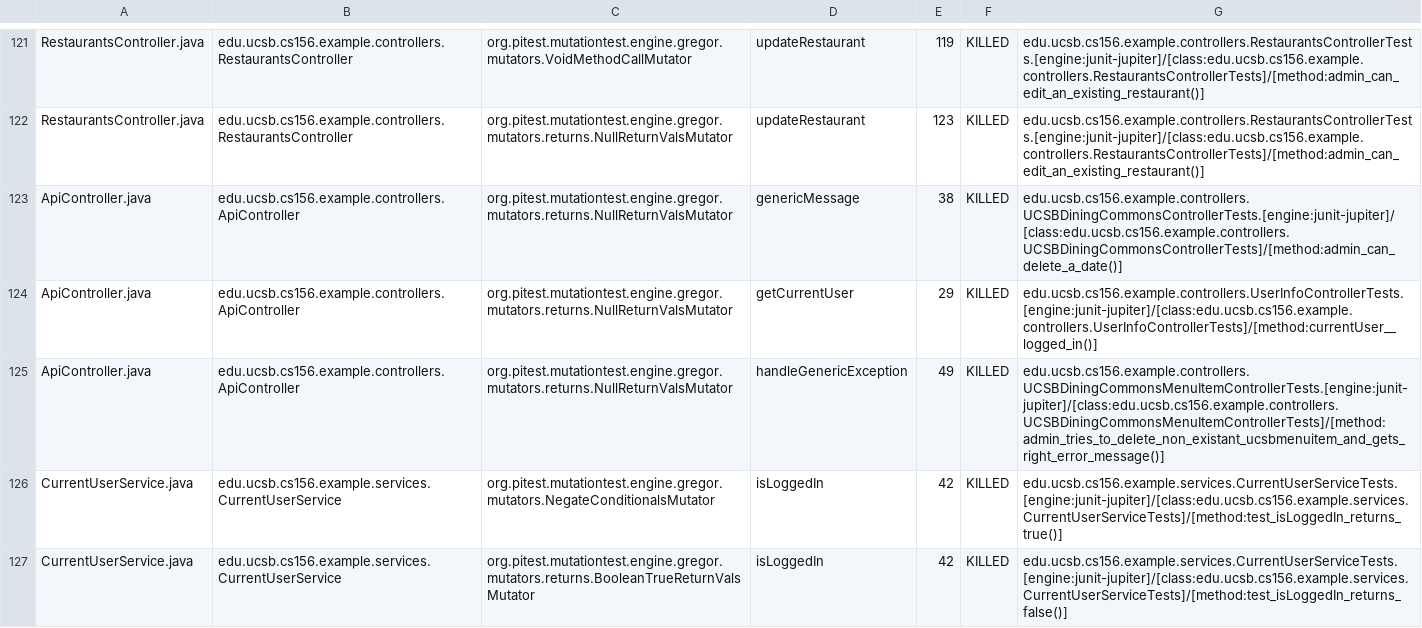
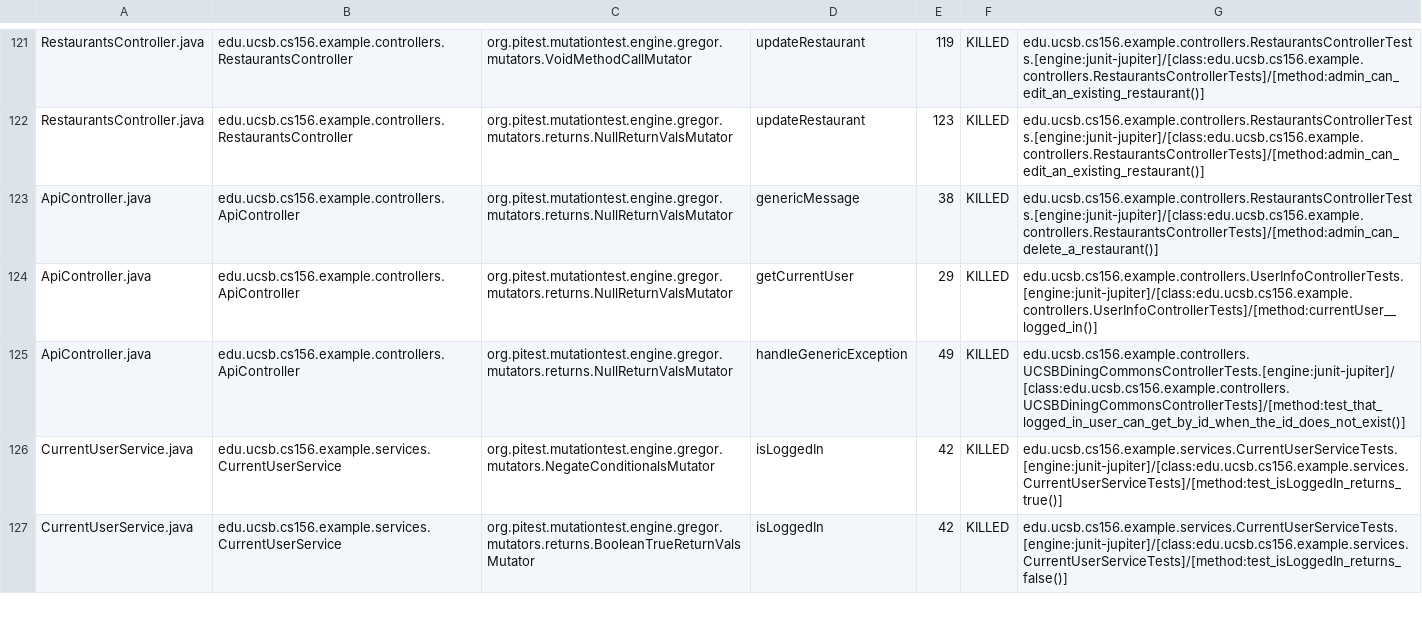
Before and after one commit to ucsb-cs156-f24/team02-f24-00, a CSV file: prs/76/pitest/mutations.csv, drawn as a sheet; only a part is shown, gaps mark what is left out.

Commit message:
Deploying to gh-pages from @ ucsb-cs156-f24/team02-staff@2d5639999f95a07e7fa4966ce5161426f05421c9 🚀

```diff
--- a/prs/76/pitest/mutations.csv
+++ b/prs/76/pitest/mutations.csv
@@ -122,5 +122,5 @@ RestaurantsController.java,edu.ucsb.cs156.example.controllers.RestaurantsControl
 RestaurantsController.java,edu.ucsb.cs156.example.controllers.RestaurantsController,org.pitest.mutationtest.engine.gregor.mutators.returns.NullReturnValsMutator,updateRestaurant,123,KILLED,edu.ucsb.cs156.example.controllers.RestaurantsControllerTests.[engine:junit-jupiter]/[class:edu.ucsb.cs156.example.controllers.RestaurantsControllerTests]/[method:admin_can_edit_an_existing_restaurant()]
-ApiController.java,edu.ucsb.cs156.example.controllers.ApiController,org.pitest.mutationtest.engine.gregor.mutators.returns.NullReturnValsMutator,genericMessage,38,KILLED,edu.ucsb.cs156.example.controllers.UCSBDiningCommonsControllerTests.[engine:junit-jupiter]/[class:edu.ucsb.cs156.example.controllers.UCSBDiningCommonsControllerTests]/[method:admin_can_delete_a_date()]
+ApiController.java,edu.ucsb.cs156.example.controllers.ApiController,org.pitest.mutationtest.engine.gregor.mutators.returns.NullReturnValsMutator,genericMessage,38,KILLED,edu.ucsb.cs156.example.controllers.RestaurantsControllerTests.[engine:junit-jupiter]/[class:edu.ucsb.cs156.example.controllers.RestaurantsControllerTests]/[method:admin_can_delete_a_restaurant()]
 ApiController.java,edu.ucsb.cs156.example.controllers.ApiController,org.pitest.mutationtest.engine.gregor.mutators.returns.NullReturnValsMutator,getCurrentUser,29,KILLED,edu.ucsb.cs156.example.controllers.UserInfoControllerTests.[engine:junit-jupiter]/[class:edu.ucsb.cs156.example.controllers.UserInfoControllerTests]/[method:currentUser__logged_in()]
-ApiController.java,edu.ucsb.cs156.example.controllers.ApiController,org.pitest.mutationtest.engine.gregor.mutators.returns.NullReturnValsMutator,handleGenericException,49,KILLED,edu.ucsb.cs156.example.controllers.UCSBDiningCommonsMenuItemControllerTests.[engine:junit-jupiter]/[class:edu.ucsb.cs156.example.controllers.UCSBDiningCommonsMenuItemControllerTests]/[method:admin_tries_to_delete_non_existant_ucsbmenuitem_and_gets_right_error_message()]
+ApiController.java,edu.ucsb.cs156.example.controllers.ApiController,org.pitest.mutationtest.engine.gregor.mutators.returns.NullReturnValsMutator,handleGenericException,49,KILLED,edu.ucsb.cs156.example.controllers.UCSBDiningCommonsControllerTests.[engine:junit-jupiter]/[class:edu.ucsb.cs156.example.controllers.UCSBDiningCommonsControllerTests]/[method:test_that_logged_in_user_can_get_by_id_when_the_id_does_not_exist()]
 CurrentUserService.java,edu.ucsb.cs156.example.services.CurrentUserService,org.pitest.mutationtest.engine.gregor.mutators.NegateConditionalsMutator,isLoggedIn,42,KILLED,edu.ucsb.cs156.example.services.CurrentUserServiceTests.[engine:junit-jupiter]/[class:edu.ucsb.cs156.example.services.CurrentUserServiceTests]/[method:test_isLoggedIn_returns_true()]
```
Also changed, not shown: 15 other files.
